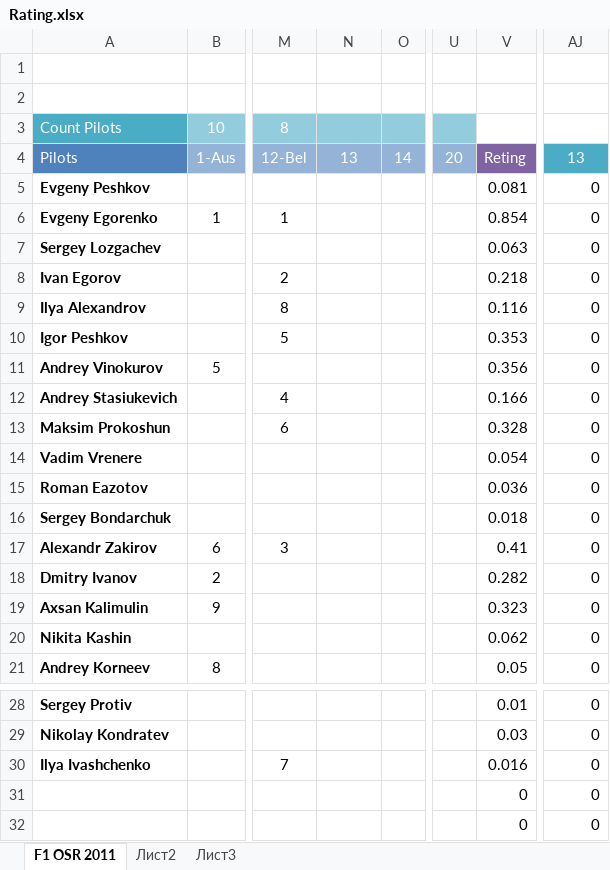
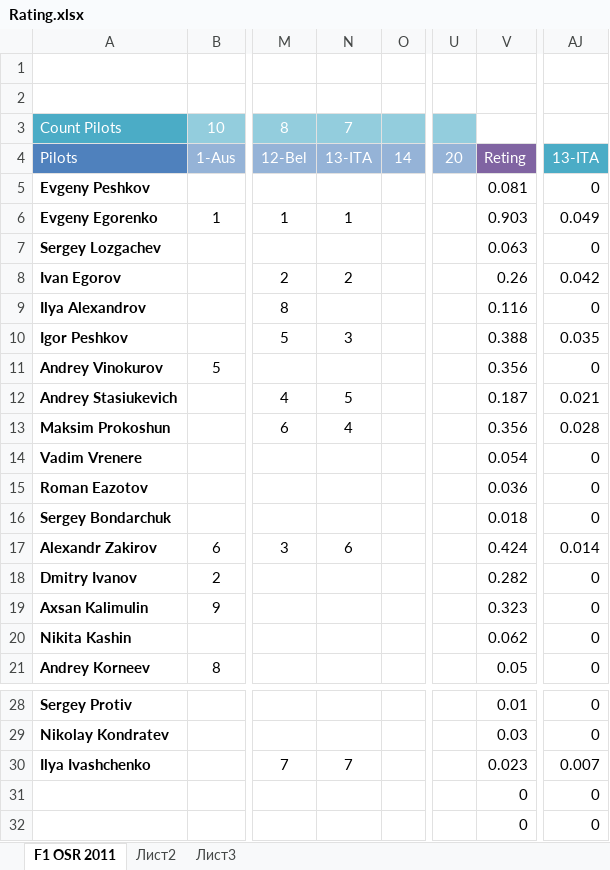
Before and after one commit to darkdiesel/online-racing-zf1, an Excel workbook: docs/Rating/Rating.xlsx, sheet F1 OSR 2011, drawn as a sheet; only a part is shown, gaps mark what is left out; values as stored, in another font and other column widths than the file's, no borders; the diff names each change by its address in the sheet, - before the commit and + after, or states it on an @@ line.

```diff
--- a/docs/Rating/Rating.xlsx (sheet F1 OSR 2011)
+++ b/docs/Rating/Rating.xlsx (sheet F1 OSR 2011)
-N3: (empty)
+N3: 7
-N4: 13
+N4: 13-ITA
-AJ4: 13
+AJ4: 13-ITA
-N6: (empty)
+N6: 1
-V6: 0.854
+V6: 0.903
-AJ6: 0
+AJ6: 0.049
-N8: (empty)
+N8: 2
-V8: 0.218
+V8: 0.26
-AJ8: 0
+AJ8: 0.042
-N10: (empty)
+N10: 3
-V10: 0.353
+V10: 0.388
-AJ10: 0
+AJ10: 0.035
-N12: (empty)
+N12: 5
-V12: 0.166
+V12: 0.187
-AJ12: 0
+AJ12: 0.021
-N13: (empty)
+N13: 4
-V13: 0.328
+V13: 0.356
-AJ13: 0
+AJ13: 0.028
-N17: (empty)
+N17: 6
-V17: 0.41
+V17: 0.424
-AJ17: 0
+AJ17: 0.014
-N30: (empty)
+N30: 7
-V30: 0.016
+V30: 0.023
-AJ30: 0
+AJ30: 0.007
```
Also changed, not shown: sheet Лист2, 12 other files.
